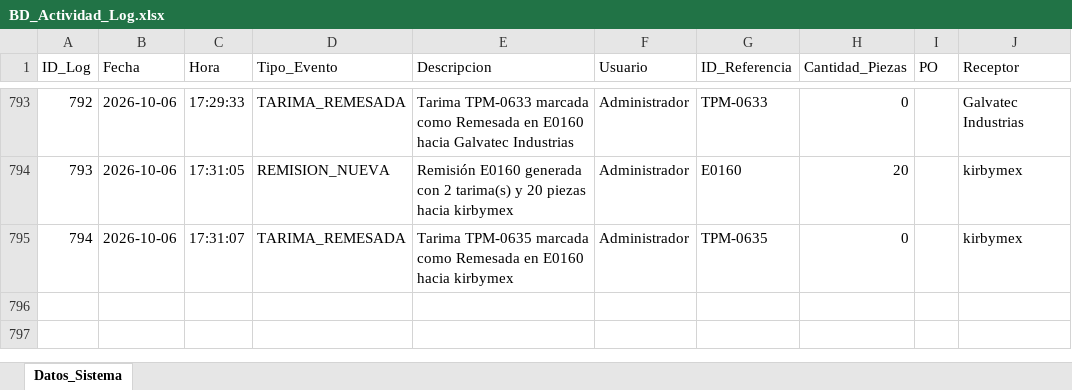
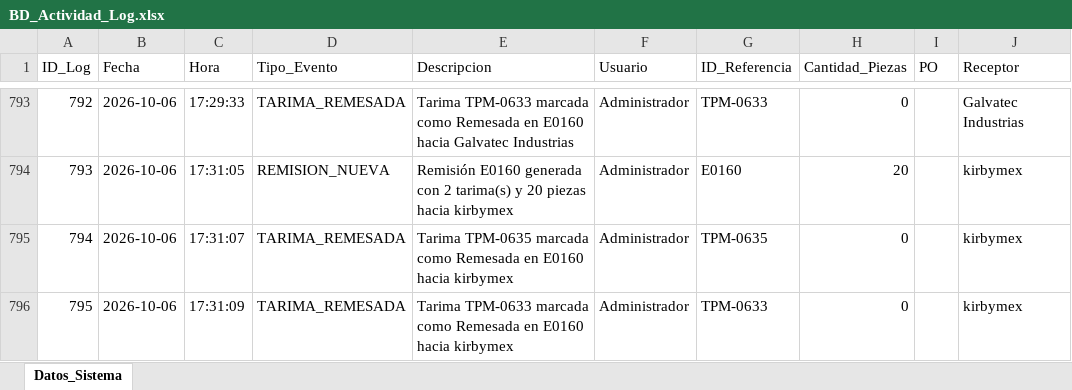
Before and after one commit to jesusalbertomoraleslopez-byte/remisiones-de-materiales, an Excel workbook: BD_Actividad_Log.xlsx, sheet Datos_Sistema, drawn as a sheet; only a part is shown, gaps mark what is left out; values as stored, in another font and other column widths than the file's, no borders; the diff names each change by its address in the sheet, - before the commit and + after, or states it on an @@ line.

Commit message:
Sincronizacion App: BD_Actividad_Log.xlsx

```diff
--- a/BD_Actividad_Log.xlsx (sheet Datos_Sistema)
+++ b/BD_Actividad_Log.xlsx (sheet Datos_Sistema)
+row 796: 795 | 2026-10-06 | 17:31:09 | TARIMA_REMESADA | Tarima TPM-0633 marcada como Remesada en E0160 hacia kirbymex | Administrador | TPM-0633 | 0 |  | kirbymex
```
